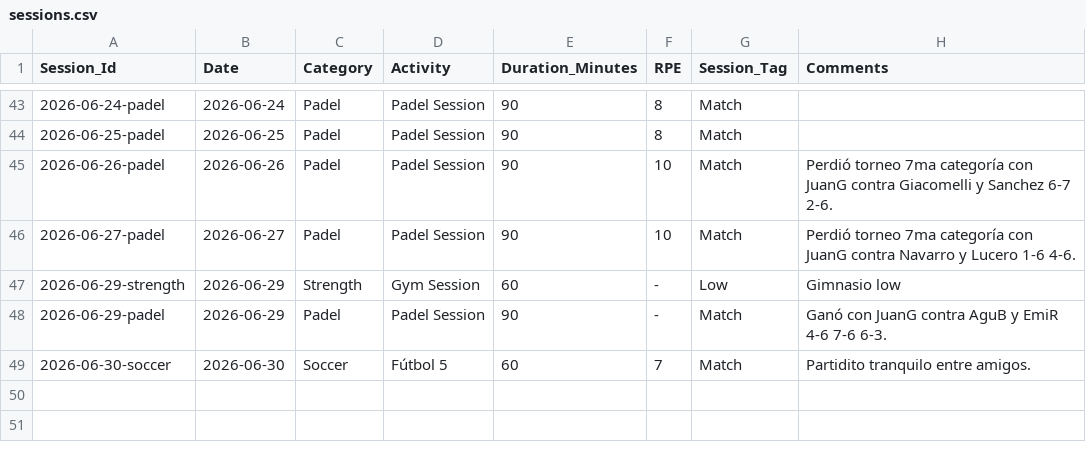
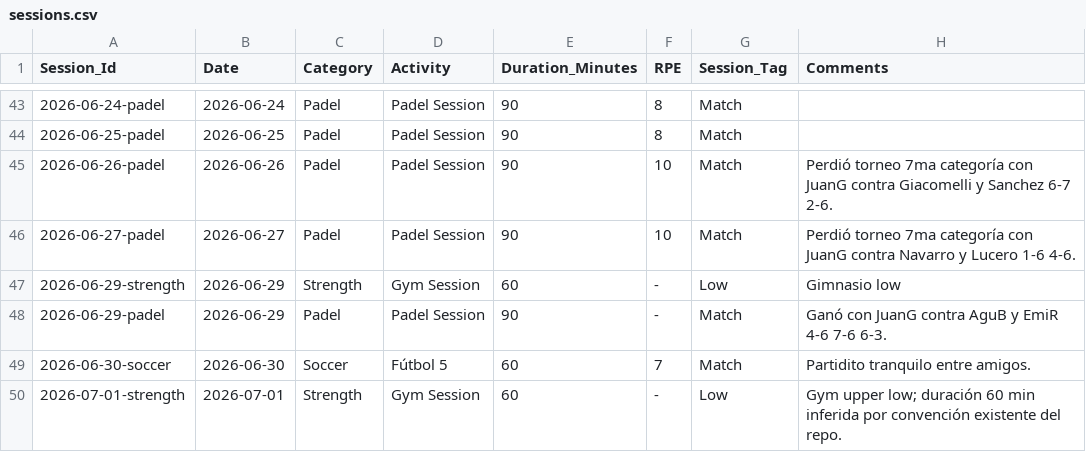
Before and after one commit to gerh1992/health, a CSV file: performance/data/sessions.csv, drawn as a sheet; only a part is shown, gaps mark what is left out.

Commit message:
Log 2026-07-01 upper low gym session

```diff
--- a/performance/data/sessions.csv
+++ b/performance/data/sessions.csv
@@ -49 +49,2 @@ Session_Id,Date,Category,Activity,Duration_Minutes,RPE,Session_Tag,Comments
 2026-06-30-soccer,2026-06-30,Soccer,Fútbol 5,60,7,Match,Partidito tranquilo entre amigos.
+2026-07-01-strength,2026-07-01,Strength,Gym Session,60,-,Low,Gym upper low; duración 60 min inferida por convención existente del repo.
```
